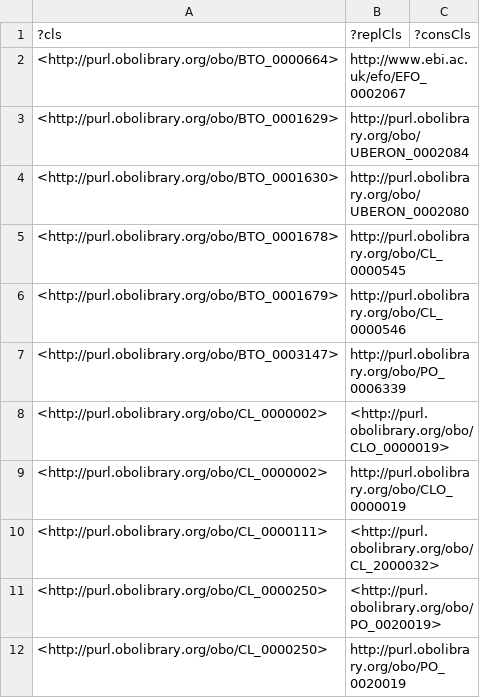
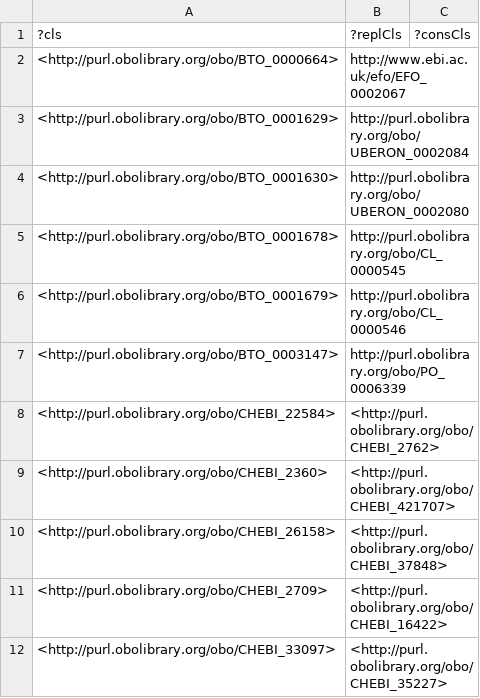
Before and after one commit to EBISPOT/efo, a TSV file: src/ontology/reports/obsoletes.tsv, drawn as a sheet; only a part is shown; the shorter side is filled out with more unchanged rows; the diff covers the shown part only; the diff names each change by its address in the sheet, - before the commit and + after, or states it on an @@ line.

```diff
--- a/src/ontology/reports/obsoletes.tsv
+++ b/src/ontology/reports/obsoletes.tsv
+row 8: <http://purl.obolibrary.org/obo/CHEBI_22584> | <http://purl.obolibrary.org/obo/CHEBI_2762>
+row 9: <http://purl.obolibrary.org/obo/CHEBI_2360> | <http://purl.obolibrary.org/obo/CHEBI_421707>
+row 10: <http://purl.obolibrary.org/obo/CHEBI_26158> | <http://purl.obolibrary.org/obo/CHEBI_37848>
+row 11: <http://purl.obolibrary.org/obo/CHEBI_2709> | <http://purl.obolibrary.org/obo/CHEBI_16422>
+row 12: <http://purl.obolibrary.org/obo/CHEBI_33097> | <http://purl.obolibrary.org/obo/CHEBI_35227>
```
Also changed, not shown: 6 added rows elsewhere in this file, src/ontology/components/mondo_efo_mappings.template.tsv, src/ontology/components/mondo_efo_mappings.tsv, 14 other files.
